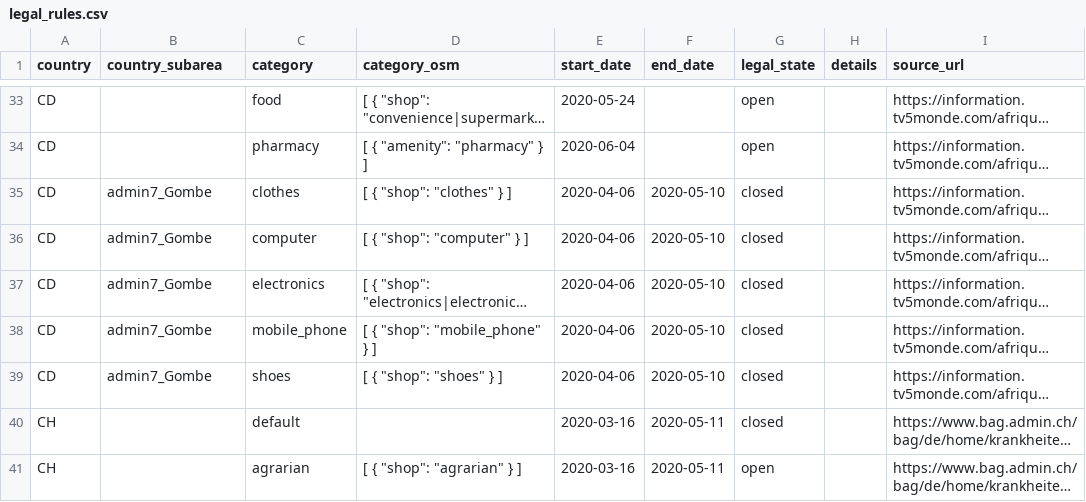
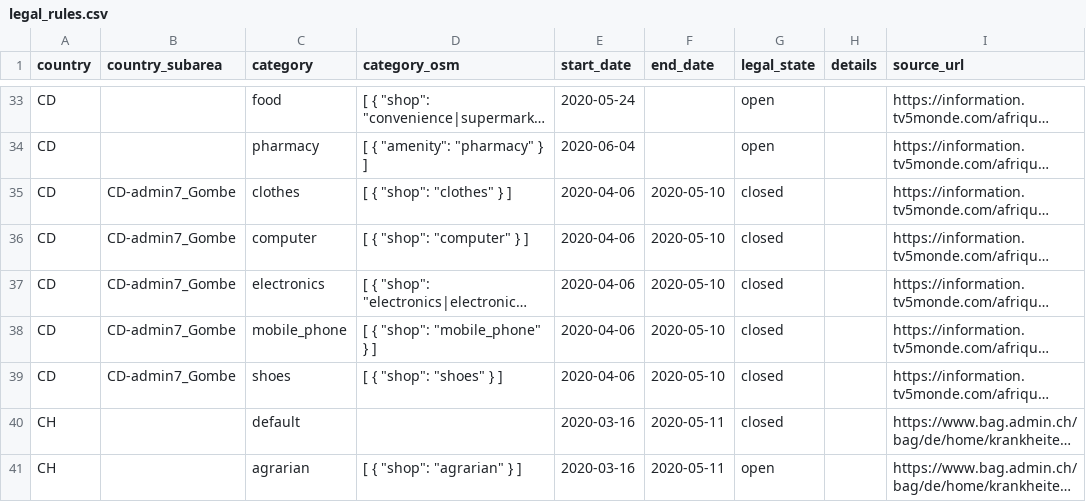
Before and after one commit to caresteouvert/Covid_enseignes, a CSV file: legal_rules.csv, drawn as a sheet; only a part is shown, gaps mark what is left out; long unchanged cells end in …; the diff names each change by its address in the sheet, - before the commit and + after, or states it on an @@ line.

Commit message:
[Legal] Update subcountry code for Gombe

```diff
--- a/legal_rules.csv
+++ b/legal_rules.csv
-B35:B39 (country_subarea): admin7_Gombe
+B35:B39 (country_subarea): CD-admin7_Gombe
```
